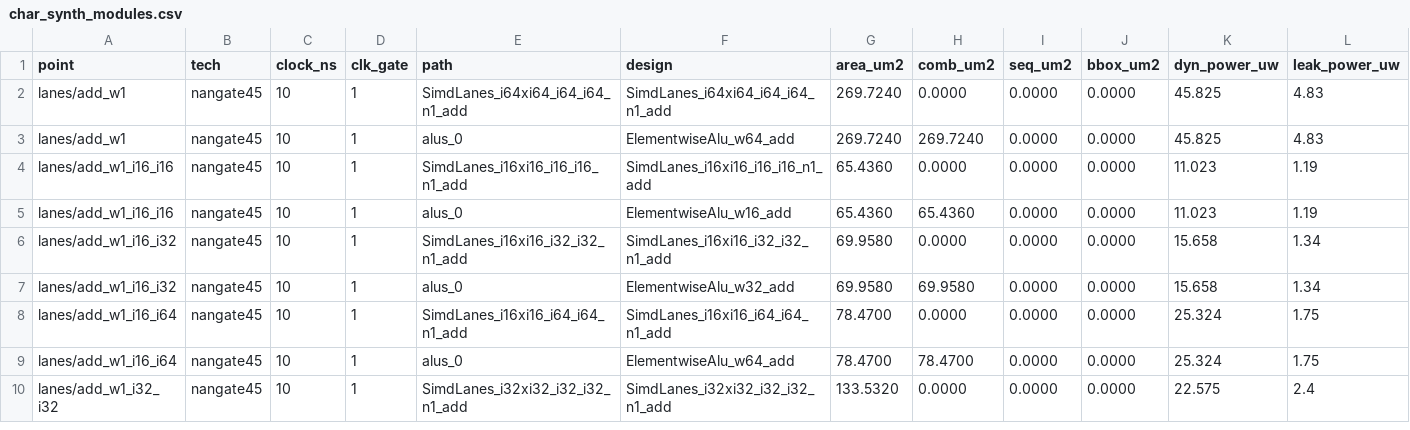
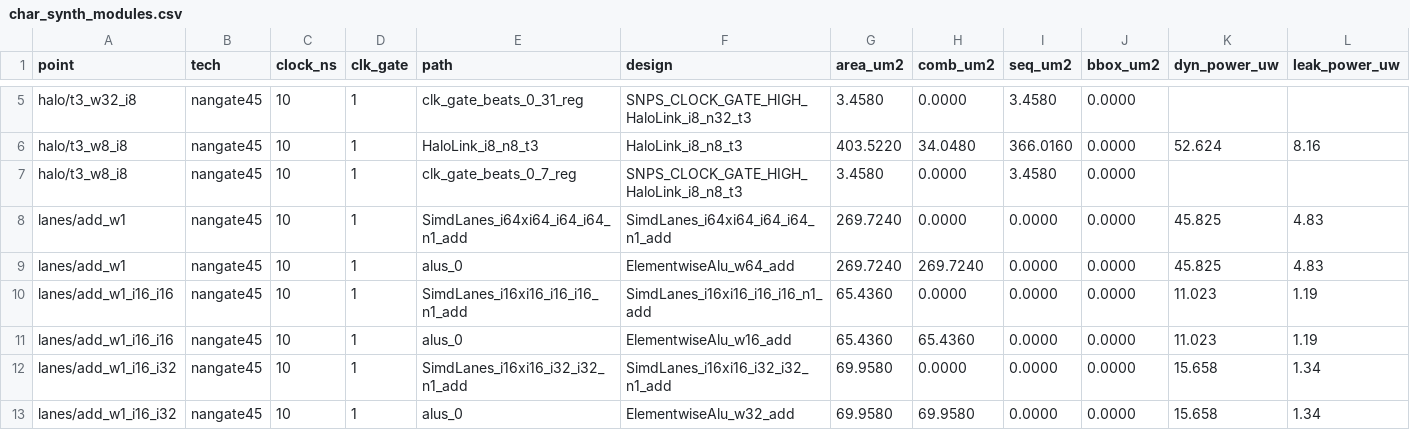
Before and after one commit to KULeuven-MICAS/snax-forge-experiments, a CSV file: results/char/nangate45/char_synth_modules.csv, drawn as a sheet; only a part is shown, gaps mark what is left out; the shorter side is filled out with more unchanged rows; the diff covers the shown part only.

```diff
--- a/results/char/nangate45/char_synth_modules.csv
+++ b/results/char/nangate45/char_synth_modules.csv
@@ -2 +5,4 @@ point,tech,clock_ns,clk_gate,path,design,area_um2,comb_um2,seq_um2,bbox_um2,dyn_
+halo/t3_w32_i8,nangate45,10,1,clk_gate_beats_0_31_reg,SNPS_CLOCK_GATE_HIGH_HaloLink_i8_n32_t3,3.4580,0.0000,3.4580,0.0000,,
+halo/t3_w8_i8,nangate45,10,1,HaloLink_i8_n8_t3,HaloLink_i8_n8_t3,403.5220,34.0480,366.0160,0.0000,52.624,8.16
+halo/t3_w8_i8,nangate45,10,1,clk_gate_beats_0_7_reg,SNPS_CLOCK_GATE_HIGH_HaloLink_i8_n8_t3,3.4580,0.0000,3.4580,0.0000,,
 lanes/add_w1,nangate45,10,1,SimdLanes_i64xi64_i64_i64_n1_add,SimdLanes_i64xi64_i64_i64_n1_add,269.7240,0.0000,0.0000,0.0000,45.825,4.83
```
Also changed, not shown: 13 added rows elsewhere in this file, results/char/nangate45/char_power.csv, results/char/nangate45/char_synth.csv, 43 other files.
